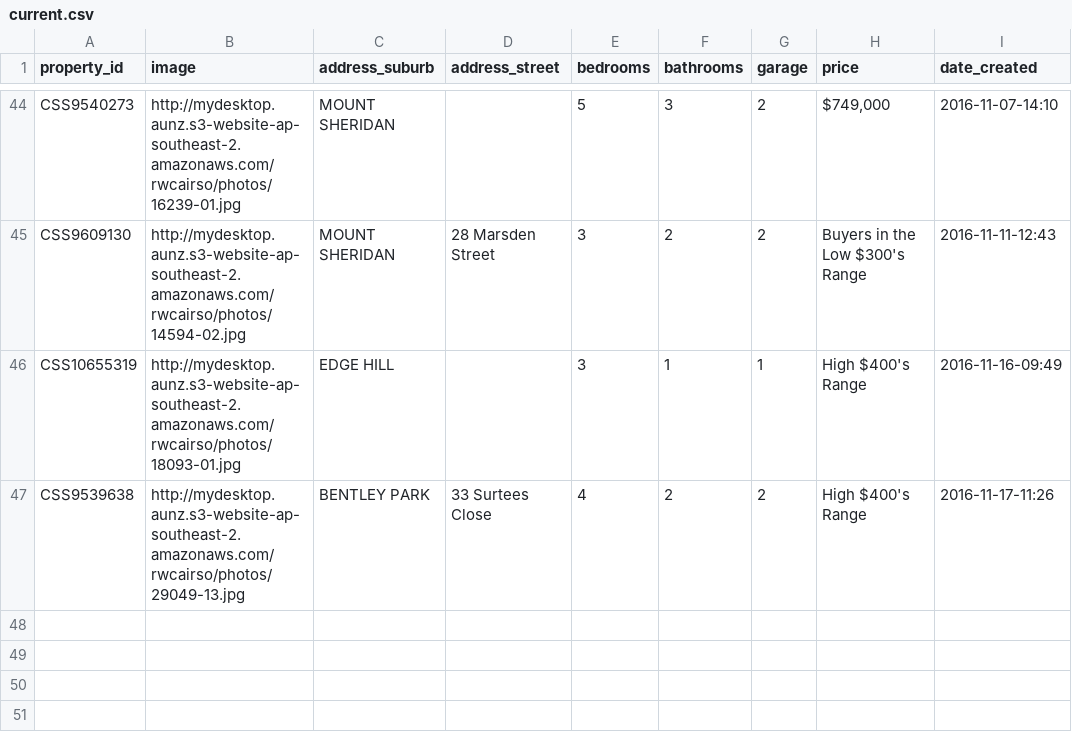
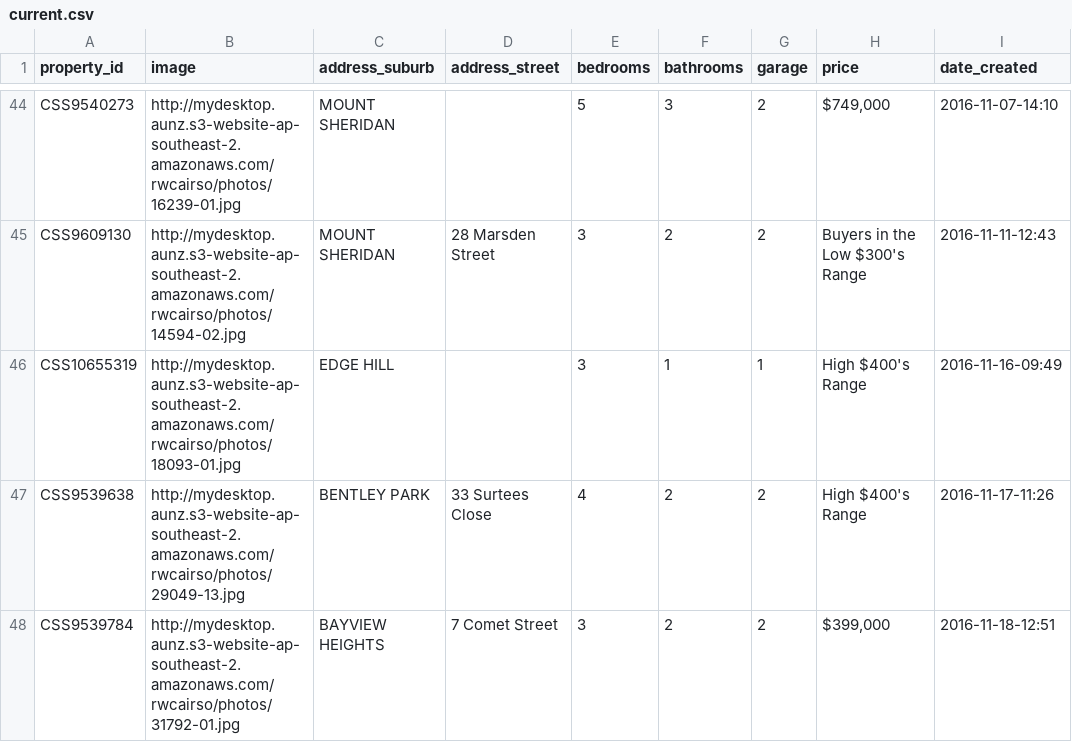
Before and after one commit to callumflack/therese-plath-realestate, a CSV file: _data/current.csv, drawn as a sheet; only a part is shown, gaps mark what is left out.

```diff
--- a/_data/current.csv
+++ b/_data/current.csv
@@ -47 +47,2 @@ CSS10655319,http://mydesktop.aunz.s3-website-ap-southeast-2.amazonaws.com/rwcair
 CSS9539638,http://mydesktop.aunz.s3-website-ap-southeast-2.amazonaws.com/rwcairso/photos/29049-13.jpg,"BENTLEY PARK","33 Surtees Close",4,2,2,"High $400's Range",2016-11-17-11:26
+CSS9539784,http://mydesktop.aunz.s3-website-ap-southeast-2.amazonaws.com/rwcairso/photos/31792-01.jpg,"BAYVIEW HEIGHTS","7 Comet Street",3,2,2,"$399,000",2016-11-18-12:51
```
Also changed, not shown: 1 other file.
